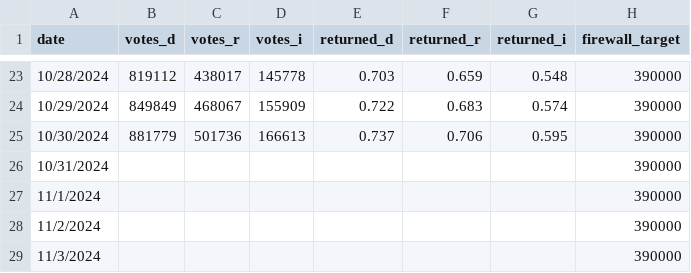
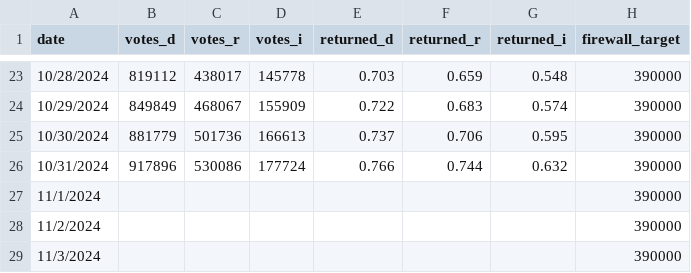
Before and after one commit to jwestreich/pa_early_vote, a CSV file: data.csv, drawn as a sheet; only a part is shown, gaps mark what is left out.

Commit message:
data update 10/31

```diff
--- a/data.csv
+++ b/data.csv
@@ -25,3 +25,3 @@ date,votes_d,votes_r,votes_i,returned_d,returned_r,returned_i,firewall_target
 10/30/2024,881779,501736,166613,0.737,0.706,0.595,390000
-10/31/2024,,,,,,,390000
+10/31/2024,917896,530086,177724,0.766,0.744,0.632,390000
 11/1/2024,,,,,,,390000
```
